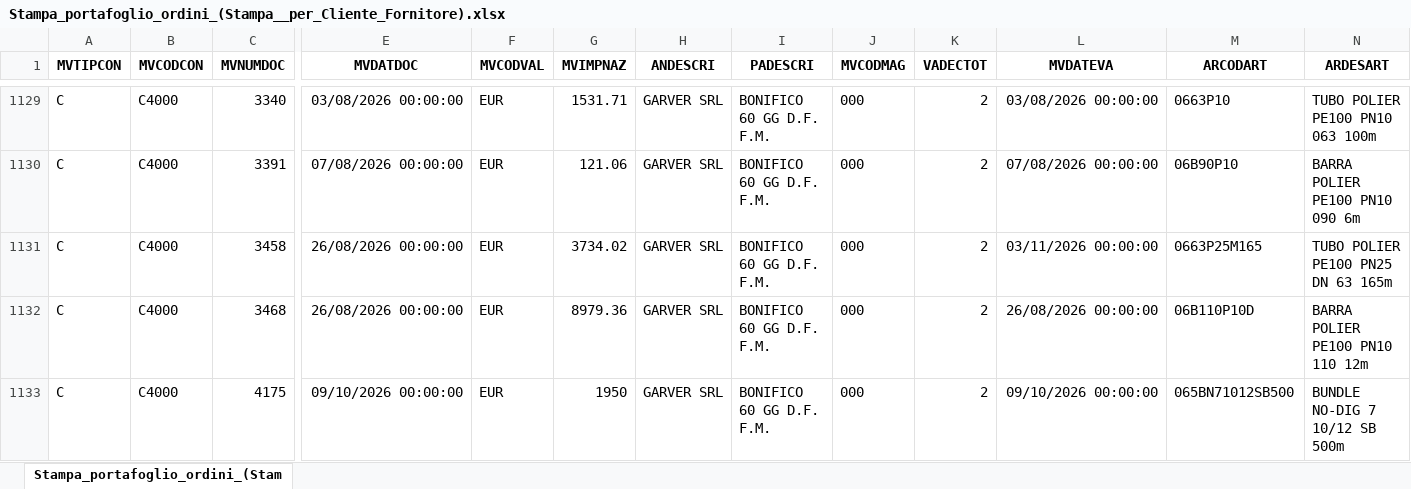
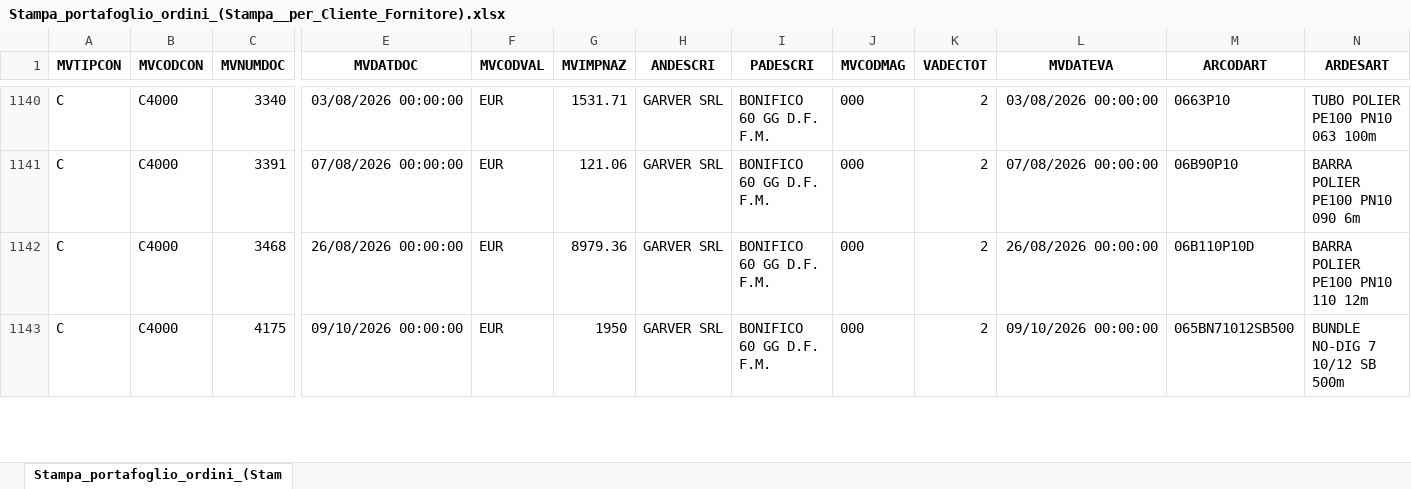
Before and after one commit to Riccini/giacenze-magazzino, an Excel workbook: Stampa_portafoglio_ordini_(Stampa__per_Cliente_Fornitore).xlsx, sheet Stampa_portafoglio_ordini_(Stam, drawn as a sheet; only a part is shown, gaps mark what is left out; values as stored, in another font and other column widths than the file's, no borders; removed rows and columns are numbered as before the commit, all else as after; rows hold the shown columns only; the diff covers the shown part only; the diff names each change by its address in the sheet, - before the commit and + after, or states it on an @@ line.

```diff
--- a/Stampa_portafoglio_ordini_(Stampa__per_Cliente_Fornitore).xlsx (sheet Stampa_portafoglio_ordini_(Stam)
+++ b/Stampa_portafoglio_ordini_(Stampa__per_Cliente_Fornitore).xlsx (sheet Stampa_portafoglio_ordini_(Stam)
-row 1131: C | C4000 | 3458 | 26/08/2026 00:00:00 | EUR | 3734.02 | GARVER SRL | BONIFICO 60 GG D.F. F.M. | 000 | 2 | 03/11/2026 00:00:00 | 0663P25M165 | TUBO POLIER PE100 PN25 DN 63 165m
```
Also changed, not shown: 22 added rows, 8 removed rows and 6 edited cells elsewhere in this sheet.
